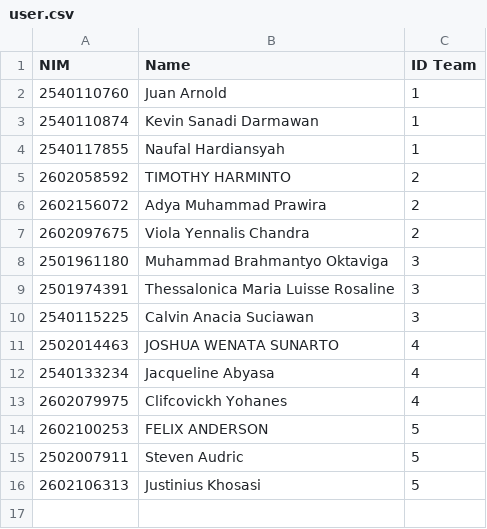
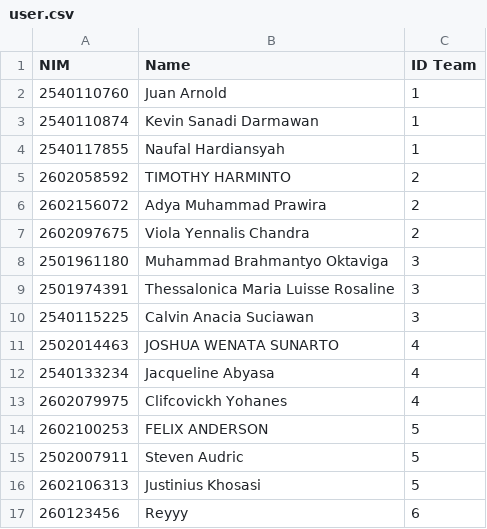
Before and after one commit to Ryldi/GSLC-OOP_JER, a CSV file: Hackathon-TeamManagement_GSLC-OOP/src/main/out/production/main/main/user.csv, drawn as a sheet; the diff names each change by its address in the sheet, - before the commit and + after, or states it on an @@ line.

```diff
--- a/Hackathon-TeamManagement_GSLC-OOP/src/main/out/production/main/main/user.csv
+++ b/Hackathon-TeamManagement_GSLC-OOP/src/main/out/production/main/main/user.csv
+row 17: 260123456 | Reyyy | 6
```
Also changed, not shown: Hackathon-TeamManagement_GSLC-OOP/src/main/user.csv, 8 other files.
